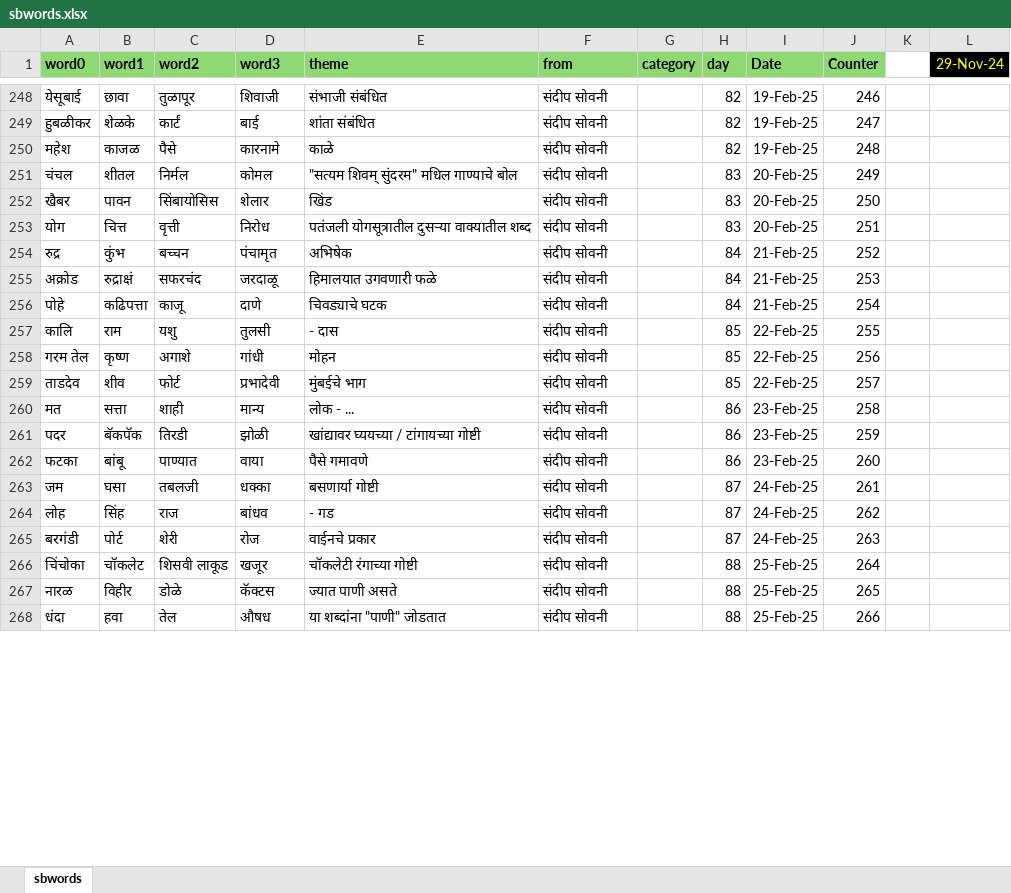
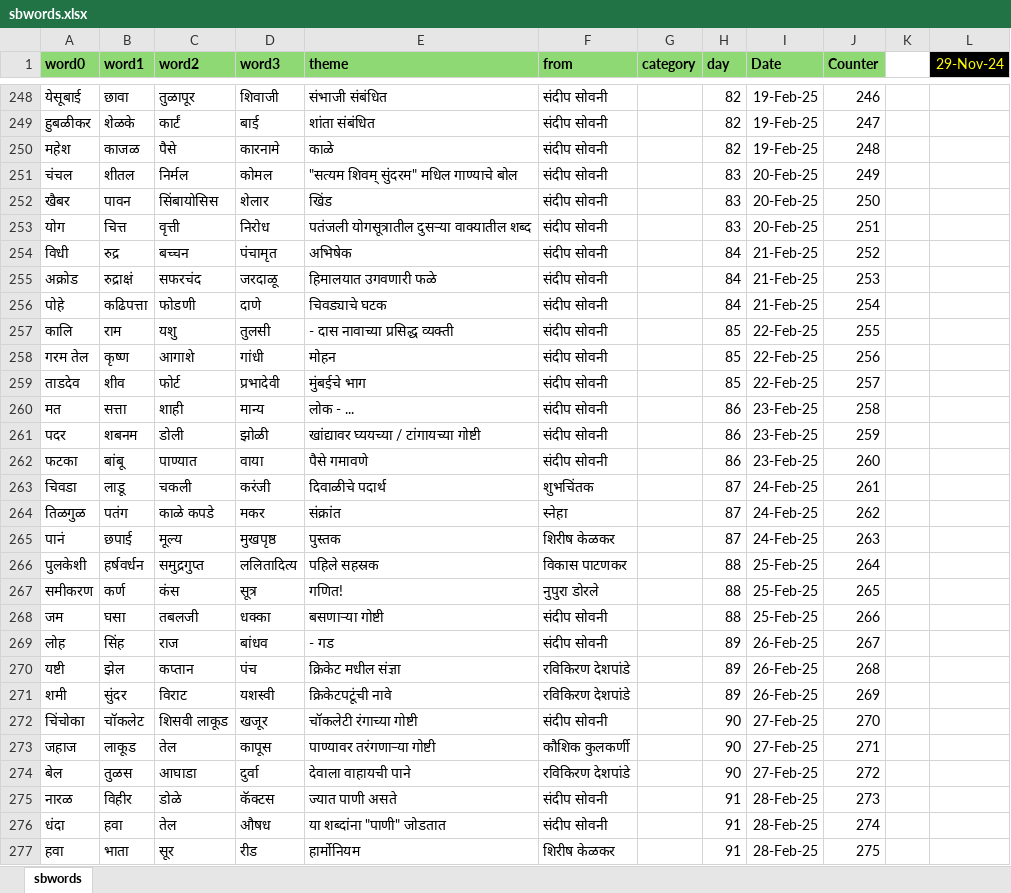
Before and after one commit to hrishinene/shabdakala, an Excel workbook: code/shabdakala/resource/sbwords.xlsx, sheet sbwords, drawn as a sheet; only a part is shown, gaps mark what is left out; values as stored, in another font and other column widths than the file's, no borders; conditional formats not drawn; removed rows and columns are numbered as before the commit, all else as after; the diff covers the shown part only; the diff names each change by its address in the sheet, - before the commit and + after, or states it on an @@ line.

Commit message:
Words change

```diff
--- a/code/shabdakala/resource/sbwords.xlsx (sheet sbwords)
+++ b/code/shabdakala/resource/sbwords.xlsx (sheet sbwords)
-A254 (word0): रुद्र
+A254 (word0): विधी
-B254 (word1): कुंभ
+B254 (word1): रुद्र
-C256 (word2): काजू
+C256 (word2): फोडणी
-E257 (theme): - दास
+E257 (theme): - दास नावाच्या प्रसिद्ध व्यक्ती
-C258 (word2): अगाशे
+C258 (word2): आगाशे
-B261 (word1): बॅकपॅक
+B261 (word1): शबनम
-C261 (word2): तिरडी
+C261 (word2): डोली
+row 263: चिवडा | लाडू | चकली | करंजी | दिवाळीचे पदार्थ | शुभचिंतक |  | 87 | 24-Feb-25 | 261
+row 264: तिळगुळ | पतंग | काळे कपडे | मकर | संक्रांत | स्नेहा |  | 87 | 24-Feb-25 | 262
+row 265: पानं | छपाई | मूल्य | मुखपृष्ठ | पुस्तक | शिरीष केळकर |  | 87 | 24-Feb-25 | 263
+row 266: पुलकेशी | हर्षवर्धन | समुद्रगुप्त | ललितादित्य | पहिले सहस्रक | विकास पाटणकर |  | 88 | 25-Feb-25 | 264
+row 267: समीकरण | कर्ण | कंस | सूत्र | गणित! | नुपुरा डोरले |  | 88 | 25-Feb-25 | 265
-E268 (theme): बसणार्या गोष्टी
+E268 (theme): बसणाऱ्या गोष्टी
-H268 (day): 87
+H268 (day): 88
-I268 (Date): 24-Feb-25
+I268 (Date): 25-Feb-25
-J268 (Counter): 261
+J268 (Counter): 266
-H269 (day): 87
+H269 (day): 89
-I269 (Date): 24-Feb-25
+I269 (Date): 26-Feb-25
-J269 (Counter): 262
+J269 (Counter): 267
-row 265: बरगंडी | पोर्ट | शेरी | रोज | वाईनचे प्रकार | संदीप सोवनी |  | 87 | 24-Feb-25 | 263
+row 270: यष्टी | झेल | कप्तान | पंच | क्रिकेट मधील संज्ञा | रविकिरण देशपांडे |  | 89 | 26-Feb-25 | 268
+row 271: शमी | सुंदर | विराट | यशस्वी | क्रिकेटपटूंची नावे | रविकिरण देशपांडे |  | 89 | 26-Feb-25 | 269
-H272 (day): 88
+H272 (day): 90
-I272 (Date): 25-Feb-25
+I272 (Date): 27-Feb-25
-J272 (Counter): 264
+J272 (Counter): 270
+row 273: जहाज | लाकूड | तेल | कापूस | पाण्यावर तरंगणाऱ्या गोष्टी | कौशिक कुलकर्णी |  | 90 | 27-Feb-25 | 271
+row 274: बेल | तुळस | आघाडा | दुर्वा | देवाला वाहायची पाने | रविकिरण देशपांडे |  | 90 | 27-Feb-25 | 272
-H275:H276 (day): 88
+H275:H276 (day): 91
-I275:I276 (Date): 25-Feb-25
+I275:I276 (Date): 28-Feb-25
-J275 (Counter): 265
+J275 (Counter): 273
-J276 (Counter): 266
+J276 (Counter): 274
+row 277: हवा | भाता | सूर | रीड | हार्मोनियम | शिरीष केळकर |  | 91 | 28-Feb-25 | 275
```
Also changed, not shown: 24 added rows, 2 removed rows and 397 edited cells elsewhere in this sheet, 1 other file.
